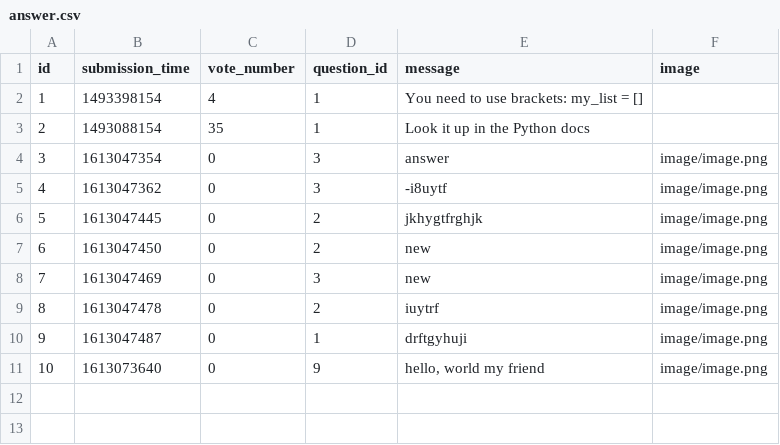
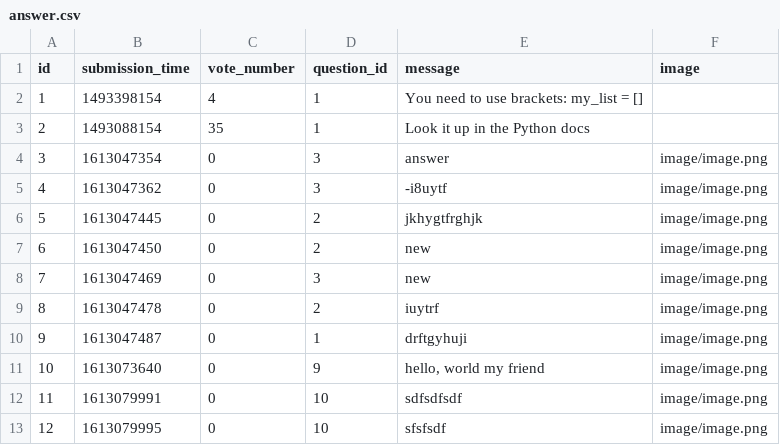
Before and after one commit to ddeer1109/AskMate-python-flask, a CSV file: sample_data/answer.csv, drawn as a sheet.

```diff
--- a/sample_data/answer.csv
+++ b/sample_data/answer.csv
@@ -11 +11,3 @@ id,submission_time,vote_number,question_id,message,image
 10,1613073640,0,9,"hello, world my friend",image/image.png
+11,1613079991,0,10,sdfsdfsdf,image/image.png
+12,1613079995,0,10,sfsfsdf,image/image.png
```
Also changed, not shown: sample_data/question.csv, 3 other files.
